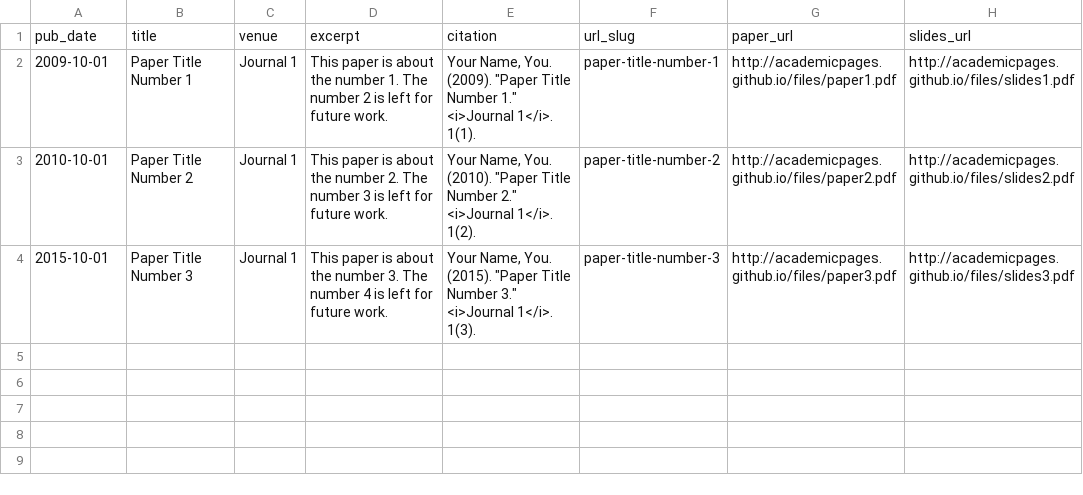
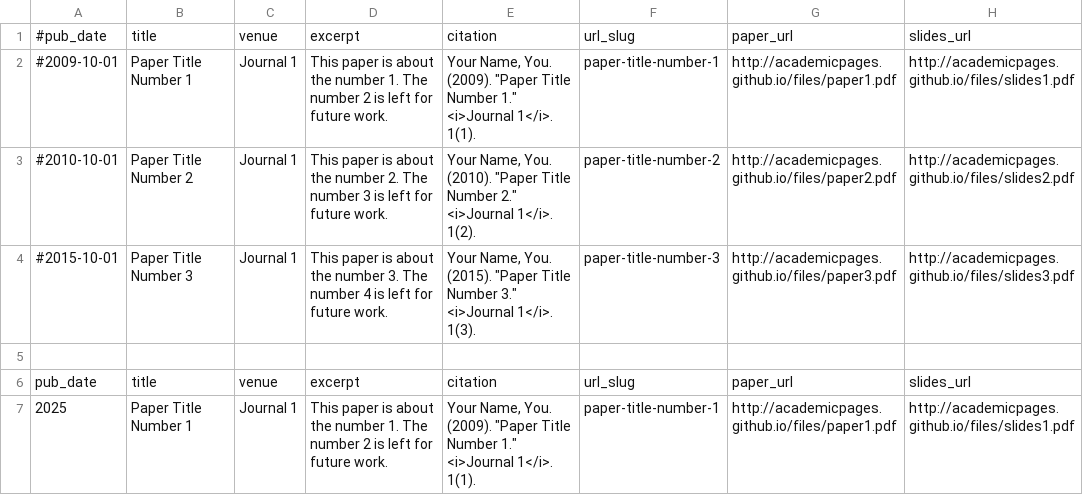
Before and after one commit to GregGh95/GregGh95.github.io, a TSV file: markdown_generator/publications.tsv, drawn as a sheet.

Commit message:
Update publications.tsv

```diff
--- a/markdown_generator/publications.tsv
+++ b/markdown_generator/publications.tsv
@@ -1,4 +1,7 @@
+#pub_date	title	venue	excerpt	citation	url_slug	paper_url	slides_url
+#2009-10-01	Paper Title Number 1	Journal 1	This paper is about the number 1. The number 2 is left for future work.	Your Name, You. (2009). "Paper Title Number 1." <i>Journal 1</i>. 1(1).	paper-title-number-1	http://academicpages.github.io/files/paper1.pdf	http://academicpages.github.io/files/slides1.pdf
+#2010-10-01	Paper Title Number 2	Journal 1	This paper is about the number 2. The number 3 is left for future work.	Your Name, You. (2010). "Paper Title Number 2." <i>Journal 1</i>. 1(2).	paper-title-number-2	http://academicpages.github.io/files/paper2.pdf	http://academicpages.github.io/files/slides2.pdf
+#2015-10-01	Paper Title Number 3	Journal 1	This paper is about the number 3. The number 4 is left for future work.	Your Name, You. (2015). "Paper Title Number 3." <i>Journal 1</i>. 1(3).	paper-title-number-3	http://academicpages.github.io/files/paper3.pdf	http://academicpages.github.io/files/slides3.pdf
+
 pub_date	title	venue	excerpt	citation	url_slug	paper_url	slides_url
-2009-10-01	Paper Title Number 1	Journal 1	This paper is about the number 1. The number 2 is left for future work.	Your Name, You. (2009). "Paper Title Number 1." <i>Journal 1</i>. 1(1).	paper-title-number-1	http://academicpages.github.io/files/paper1.pdf	http://academicpages.github.io/files/slides1.pdf
-2010-10-01	Paper Title Number 2	Journal 1	This paper is about the number 2. The number 3 is left for future work.	Your Name, You. (2010). "Paper Title Number 2." <i>Journal 1</i>. 1(2).	paper-title-number-2	http://academicpages.github.io/files/paper2.pdf	http://academicpages.github.io/files/slides2.pdf
-2015-10-01	Paper Title Number 3	Journal 1	This paper is about the number 3. The number 4 is left for future work.	Your Name, You. (2015). "Paper Title Number 3." <i>Journal 1</i>. 1(3).	paper-title-number-3	http://academicpages.github.io/files/paper3.pdf	http://academicpages.github.io/files/slides3.pdf
+2025	Paper Title Number 1	Journal 1	This paper is about the number 1. The number 2 is left for future work.	Your Name, You. (2009). "Paper Title Number 1." <i>Journal 1</i>. 1(1).	paper-title-number-1	http://academicpages.github.io/files/paper1.pdf	http://academicpages.github.io/files/slides1.pdf
```
